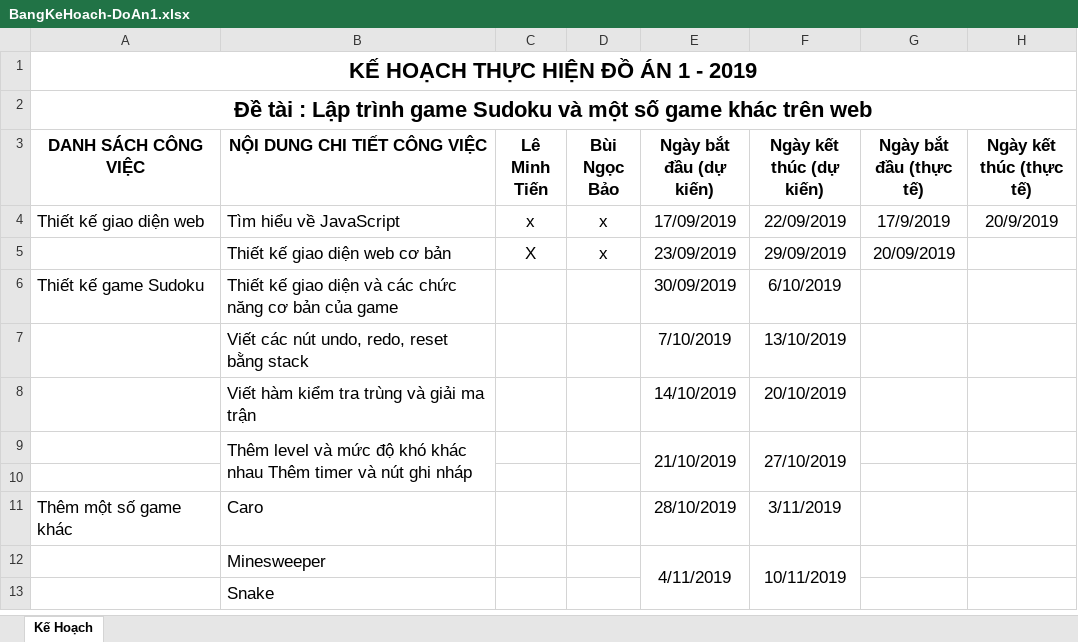
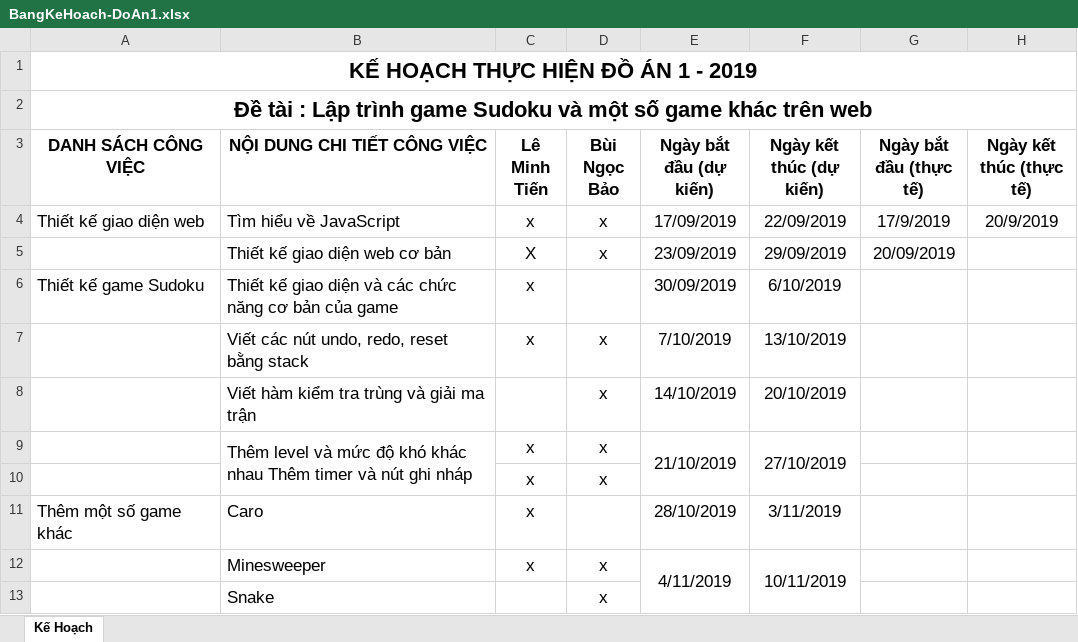
Before and after one commit to minhtien300199/Project-1-, an Excel workbook: BangKeHoach-DoAn1.xlsx, sheet Kế Hoạch, drawn as a sheet; values as stored, in another font and other column widths than the file's, no borders; the diff names each change by its address in the sheet, - before the commit and + after, or states it on an @@ line.

Commit message:
update

```diff
--- a/BangKeHoach-DoAn1.xlsx (sheet Kế Hoạch)
+++ b/BangKeHoach-DoAn1.xlsx (sheet Kế Hoạch)
-C6:C7 (Lê Minh Tiến): (empty)
+C6:C7 (Lê Minh Tiến): x
-D7:D9 (Bùi Ngọc Bảo): (empty)
+D7:D9 (Bùi Ngọc Bảo): x
-C9 (Lê Minh Tiến): (empty)
+C9 (Lê Minh Tiến): x
-row 10: (empty)
+row 10:  |  | x | x
-C11:C12 (Lê Minh Tiến): (empty)
+C11:C12 (Lê Minh Tiến): x
-D12:D13 (Bùi Ngọc Bảo): (empty)
+D12:D13 (Bùi Ngọc Bảo): x
```
